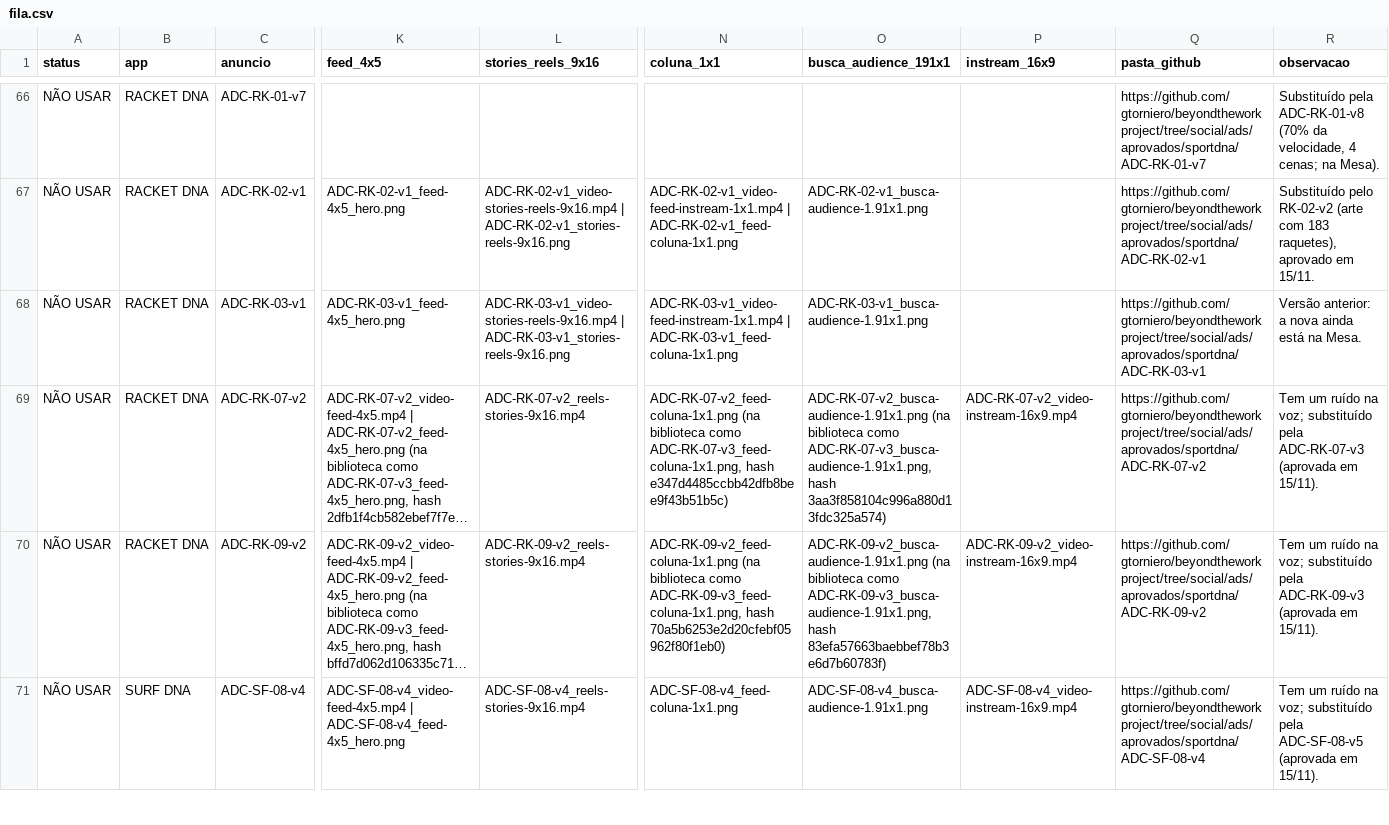
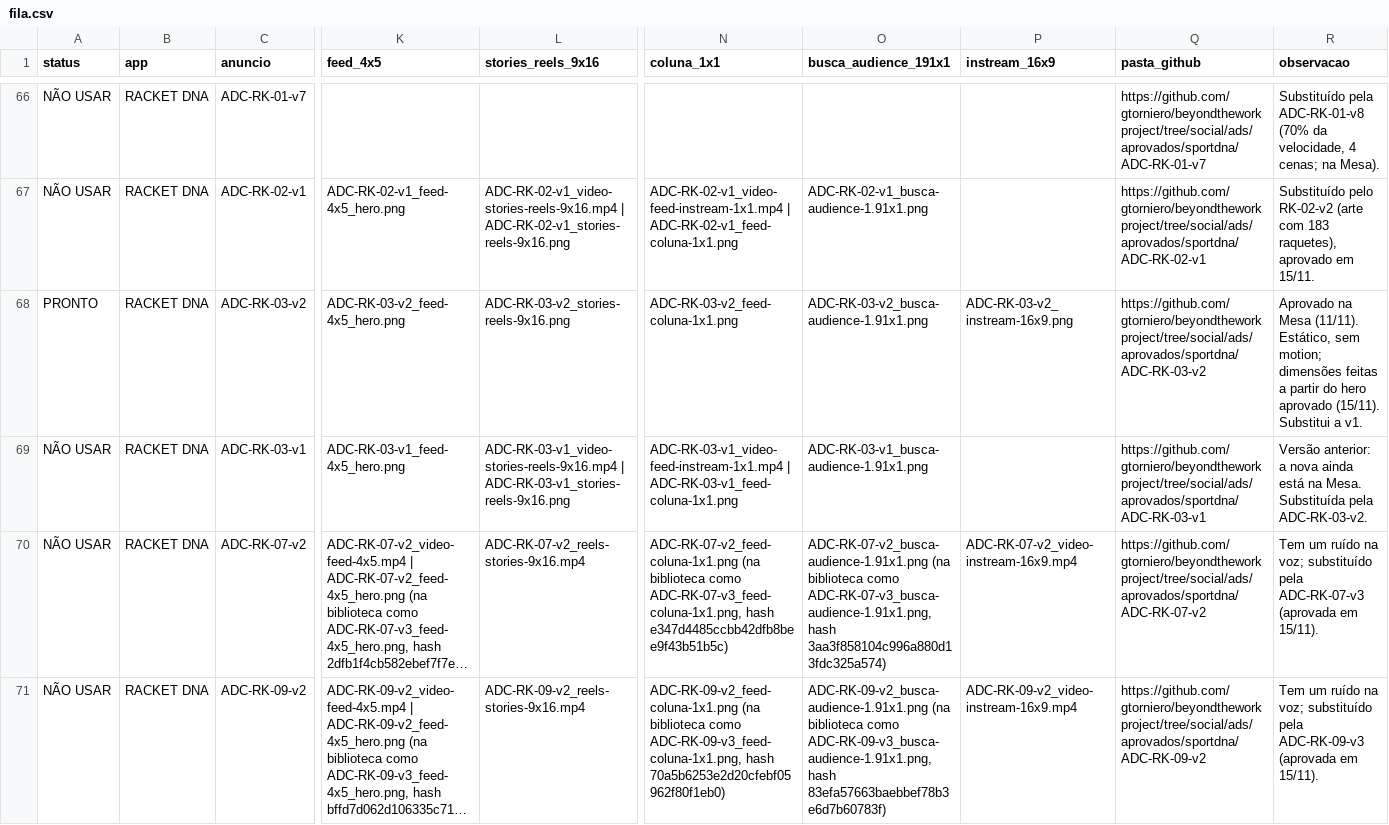
Before and after one commit to gtorniero/beyondtheworkproject, a CSV file: growth/anuncios/fila.csv, drawn as a sheet; only a part is shown, gaps mark what is left out; the shorter side is filled out with more unchanged rows; long unchanged cells end in …; addresses are those after the commit; rows hold the shown columns only; the diff names each change by its address in the sheet, - before the commit and + after, or states it on an @@ line.

```diff
--- a/growth/anuncios/fila.csv
+++ b/growth/anuncios/fila.csv
+row 68: PRONTO | RACKET DNA | ADC-RK-03-v2 | ADC-RK-03-v2_feed-4x5_hero.png | ADC-RK-03-v2_stories-reels-9x16.png | ADC-RK-03-v2_feed-coluna-1x1.png | ADC-RK-03-v2_busca-audience-1.91x1.png | ADC-RK-03-v2_instream-16x9.png | https://github.com/gtorniero/beyondtheworkproject/tree/social/ads/aprovados/sportdna/ADC-RK-03-v2 | Aprovado na Mesa (11/11). Estático, sem motion; dimensões feitas a partir do hero aprovado (15/11). Substitui a v1.
-R69 (observacao): …na Mesa.
+R69 (observacao): …na Mesa. Substituída pela ADC-RK-03-v2.
```
